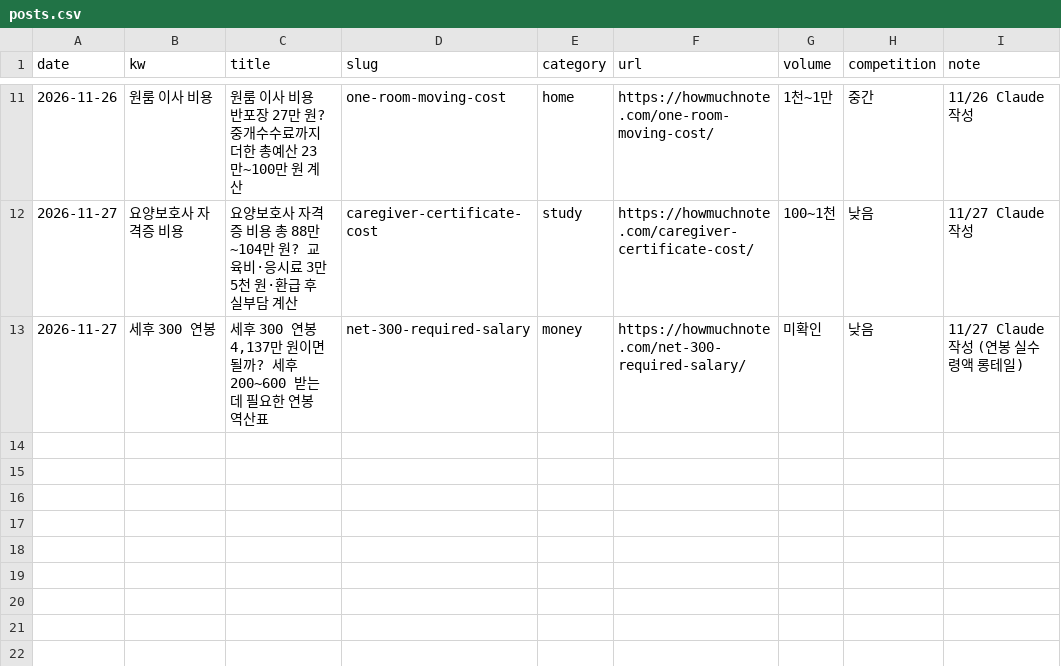
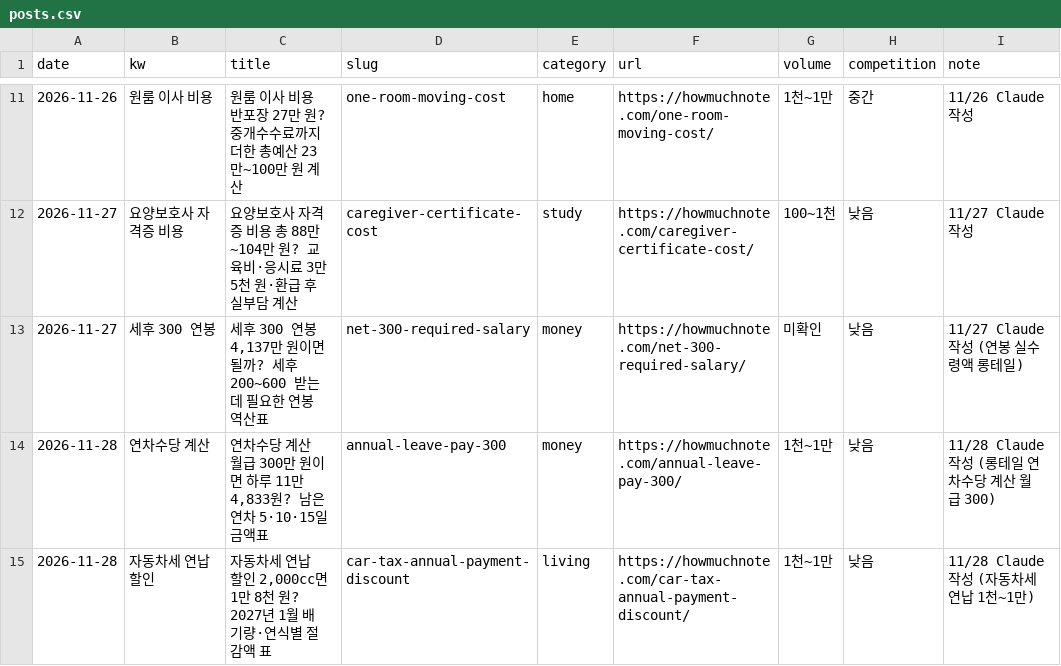
Before and after one commit to powsa90-droid/calc-site, a CSV file: data/posts.csv, drawn as a sheet; only a part is shown, gaps mark what is left out.

```diff
--- a/data/posts.csv
+++ b/data/posts.csv
@@ -13 +13,3 @@ date,kw,title,slug,category,url,volume,competition,note
 2026-11-27,세후 300 연봉,"세후 300 연봉 4,137만 원이면 될까? 세후 200~600 받는 데 필요한 연봉 역산표",net-300-required-salary,money,https://howmuchnote.com/net-300-required-salary/,미확인,낮음,11/27 Claude 작성 (연봉 실수령액 롱테일)
+2026-11-28,연차수당 계산,"연차수당 계산 월급 300만 원이면 하루 11만 4,833원? 남은 연차 5·10·15일 금액표",annual-leave-pay-300,money,https://howmuchnote.com/annual-leave-pay-300/,1천~1만,낮음,11/28 Claude 작성 (롱테일 연차수당 계산 월급 300)
+2026-11-28,자동차세 연납 할인,"자동차세 연납 할인 2,000cc면 1만 8천 원? 2027년 1월 배기량·연식별 절감액 표",car-tax-annual-payment-discount,living,https://howmuchnote.com/car-tax-annual-payment-discount/,1천~1만,낮음,11/28 Claude 작성 (자동차세 연납 1천~1만)
```
Also changed, not shown: 4 other files.
